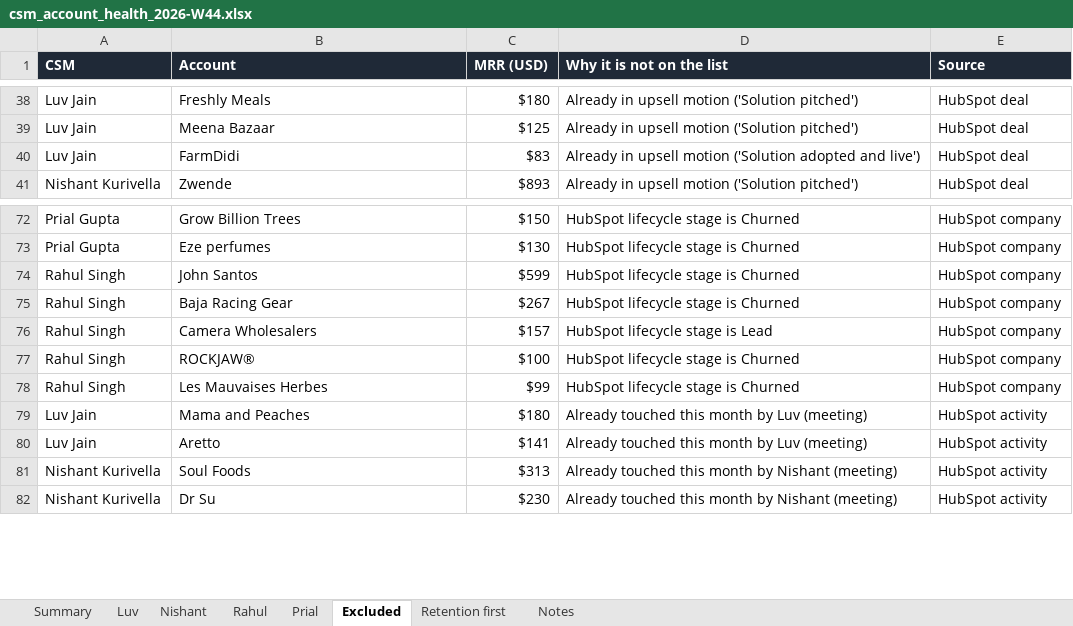
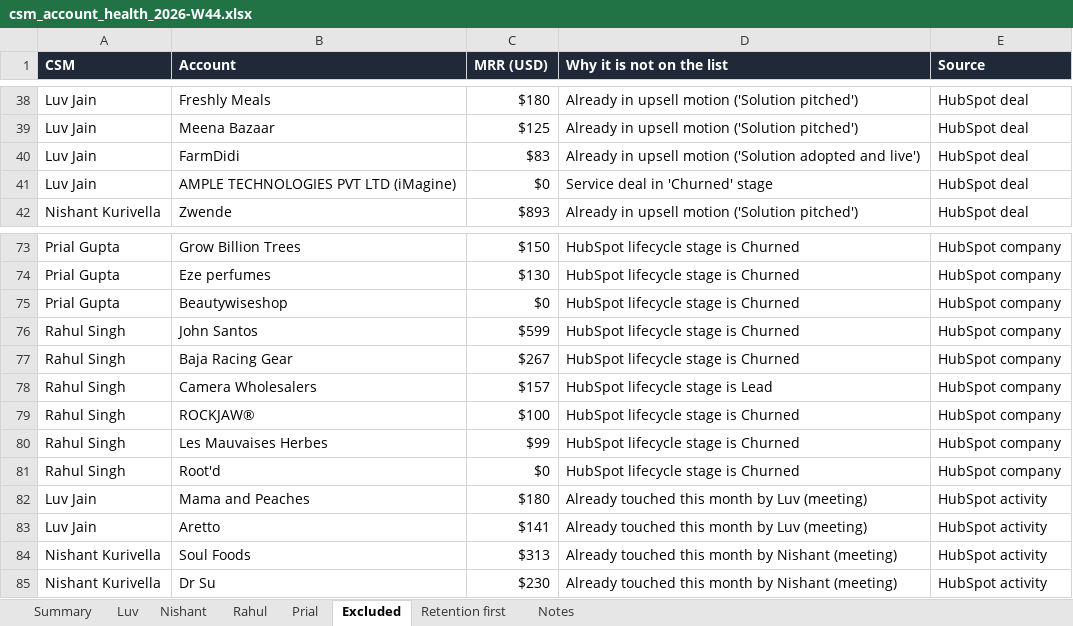
Before and after one commit to mrudulaprasad-manifest/csm-account-shortlisting, an Excel workbook: reports/2026-W44/csm_account_health_2026-W44.xlsx, sheet Excluded, drawn as a sheet; only a part is shown, gaps mark what is left out; values as stored, in another font and other column widths than the file's, no borders; the diff names each change by its address in the sheet, - before the commit and + after, or states it on an @@ line.

```diff
--- a/reports/2026-W44/csm_account_health_2026-W44.xlsx (sheet Excluded)
+++ b/reports/2026-W44/csm_account_health_2026-W44.xlsx (sheet Excluded)
+row 41: Luv Jain | AMPLE TECHNOLOGIES PVT LTD (iMagine) | $0 | Service deal in 'Churned' stage | HubSpot deal
+row 75: Prial Gupta | Beautywiseshop | $0 | HubSpot lifecycle stage is Churned | HubSpot company
+row 81: Rahul Singh | Root'd | $0 | HubSpot lifecycle stage is Churned | HubSpot company
```
Also changed, not shown: sheet Summary, 2 other files.
